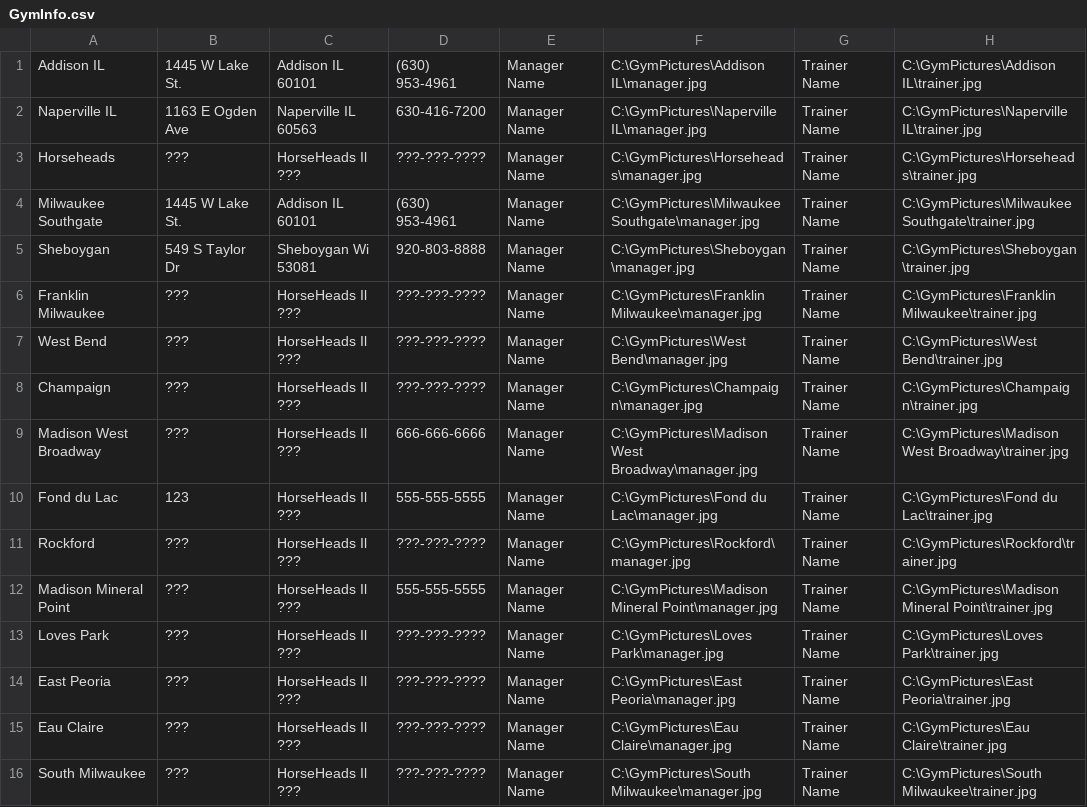
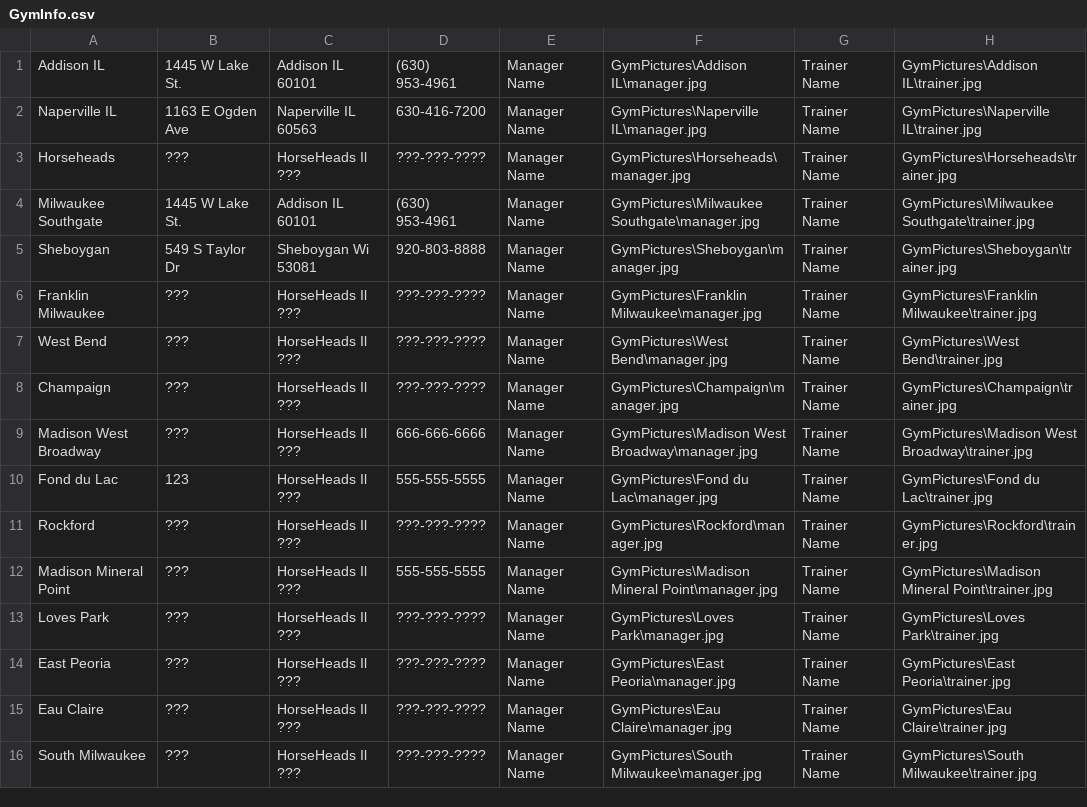
Before and after one commit to adamfollmer/mailer, a CSV file: NewMailer/NewMailer/Dependencies/GymInfo.csv, drawn as a sheet; only a part is shown; the diff covers the shown part only.

```diff
--- a/NewMailer/NewMailer/Dependencies/GymInfo.csv
+++ b/NewMailer/NewMailer/Dependencies/GymInfo.csv
@@ -1,16 +1,16 @@
-Addison IL,1445 W Lake St.,Addison IL 60101,(630) 953-4961,Manager Name,C:\GymPictures\Addison IL\manager.jpg,Trainer Name,C:\GymPictures\Addison IL\trainer.jpg
-Naperville IL,1163 E Ogden Ave, Naperville IL 60563,630-416-7200,Manager Name,C:\GymPictures\Naperville IL\manager.jpg,Trainer Name,C:\GymPictures\Naperville IL\trainer.jpg
-Horseheads,???,HorseHeads Il ???, ???-???-????,Manager Name,C:\GymPictures\Horseheads\manager.jpg,Trainer Name,C:\GymPictures\Horseheads\trainer.jpg
-Milwaukee Southgate,1445 W Lake St.,Addison IL 60101,(630) 953-4961,Manager Name,C:\GymPictures\Milwaukee Southgate\manager.jpg,Trainer Name,C:\GymPictures\Milwaukee Southgate\trainer.jpg
-Sheboygan,549 S Taylor Dr,Sheboygan Wi 53081,920-803-8888,Manager Name,C:\GymPictures\Sheboygan\manager.jpg,Trainer Name,C:\GymPictures\Sheboygan\trainer.jpg
-Franklin Milwaukee,???,HorseHeads Il ???, ???-???-????,Manager Name,C:\GymPictures\Franklin Milwaukee\manager.jpg,Trainer Name,C:\GymPictures\Franklin Milwaukee\trainer.jpg
-West Bend,???,HorseHeads Il ???, ???-???-????,Manager Name,C:\GymPictures\West Bend\manager.jpg,Trainer Name,C:\GymPictures\West Bend\trainer.jpg
-Champaign,???,HorseHeads Il ???, ???-???-????,Manager Name,C:\GymPictures\Champaign\manager.jpg,Trainer Name,C:\GymPictures\Champaign\trainer.jpg
-Madison West Broadway,???,HorseHeads Il ???,666-666-6666,Manager Name,C:\GymPictures\Madison West Broadway\manager.jpg,Trainer Name,C:\GymPictures\Madison West Broadway\trainer.jpg
-Fond du Lac,123,HorseHeads Il ???,555-555-5555,Manager Name,C:\GymPictures\Fond du Lac\manager.jpg,Trainer Name,C:\GymPictures\Fond du Lac\trainer.jpg
-Rockford,???,HorseHeads Il ???, ???-???-????,Manager Name,C:\GymPictures\Rockford\manager.jpg,Trainer Name,C:\GymPictures\Rockford\trainer.jpg
-Madison Mineral Point,???,HorseHeads Il ???,555-555-5555,Manager Name,C:\GymPictures\Madison Mineral Point\manager.jpg,Trainer Name,C:\GymPictures\Madison Mineral Point\trainer.jpg
-Loves Park,???,HorseHeads Il ???, ???-???-????,Manager Name,C:\GymPictures\Loves Park\manager.jpg,Trainer Name,C:\GymPictures\Loves Park\trainer.jpg
-East Peoria,???,HorseHeads Il ???, ???-???-????,Manager Name,C:\GymPictures\East Peoria\manager.jpg,Trainer Name,C:\GymPictures\East Peoria\trainer.jpg
-Eau Claire,???,HorseHeads Il ???, ???-???-????,Manager Name,C:\GymPictures\Eau Claire\manager.jpg,Trainer Name,C:\GymPictures\Eau Claire\trainer.jpg
-South Milwaukee,???,HorseHeads Il ???, ???-???-????,Manager Name,C:\GymPictures\South Milwaukee\manager.jpg,Trainer Name,C:\GymPictures\South Milwaukee\trainer.jpg
+Addison IL,1445 W Lake St.,Addison IL 60101,(630) 953-4961,Manager Name,GymPictures\Addison IL\manager.jpg,Trainer Name,GymPictures\Addison IL\trainer.jpg
+Naperville IL,1163 E Ogden Ave, Naperville IL 60563,630-416-7200,Manager Name,GymPictures\Naperville IL\manager.jpg,Trainer Name,GymPictures\Naperville IL\trainer.jpg
+Horseheads,???,HorseHeads Il ???, ???-???-????,Manager Name,GymPictures\Horseheads\manager.jpg,Trainer Name,GymPictures\Horseheads\trainer.jpg
+Milwaukee Southgate,1445 W Lake St.,Addison IL 60101,(630) 953-4961,Manager Name,GymPictures\Milwaukee Southgate\manager.jpg,Trainer Name,GymPictures\Milwaukee Southgate\trainer.jpg
+Sheboygan,549 S Taylor Dr,Sheboygan Wi 53081,920-803-8888,Manager Name,GymPictures\Sheboygan\manager.jpg,Trainer Name,GymPictures\Sheboygan\trainer.jpg
+Franklin Milwaukee,???,HorseHeads Il ???, ???-???-????,Manager Name,GymPictures\Franklin Milwaukee\manager.jpg,Trainer Name,GymPictures\Franklin Milwaukee\trainer.jpg
+West Bend,???,HorseHeads Il ???, ???-???-????,Manager Name,GymPictures\West Bend\manager.jpg,Trainer Name,GymPictures\West Bend\trainer.jpg
+Champaign,???,HorseHeads Il ???, ???-???-????,Manager Name,GymPictures\Champaign\manager.jpg,Trainer Name,GymPictures\Champaign\trainer.jpg
+Madison West Broadway,???,HorseHeads Il ???,666-666-6666,Manager Name,GymPictures\Madison West Broadway\manager.jpg,Trainer Name,GymPictures\Madison West Broadway\trainer.jpg
+Fond du Lac,123,HorseHeads Il ???,555-555-5555,Manager Name,GymPictures\Fond du Lac\manager.jpg,Trainer Name,GymPictures\Fond du Lac\trainer.jpg
+Rockford,???,HorseHeads Il ???, ???-???-????,Manager Name,GymPictures\Rockford\manager.jpg,Trainer Name,GymPictures\Rockford\trainer.jpg
+Madison Mineral Point,???,HorseHeads Il ???,555-555-5555,Manager Name,GymPictures\Madison Mineral Point\manager.jpg,Trainer Name,GymPictures\Madison Mineral Point\trainer.jpg
+Loves Park,???,HorseHeads Il ???, ???-???-????,Manager Name,GymPictures\Loves Park\manager.jpg,Trainer Name,GymPictures\Loves Park\trainer.jpg
+East Peoria,???,HorseHeads Il ???, ???-???-????,Manager Name,GymPictures\East Peoria\manager.jpg,Trainer Name,GymPictures\East Peoria\trainer.jpg
+Eau Claire,???,HorseHeads Il ???, ???-???-????,Manager Name,GymPictures\Eau Claire\manager.jpg,Trainer Name,GymPictures\Eau Claire\trainer.jpg
+South Milwaukee,???,HorseHeads Il ???, ???-???-????,Manager Name,GymPictures\South Milwaukee\manager.jpg,Trainer Name,GymPictures\South Milwaukee\trainer.jpg
```
Also changed, not shown: 34 edited cells elsewhere in this file, 1 other file.
